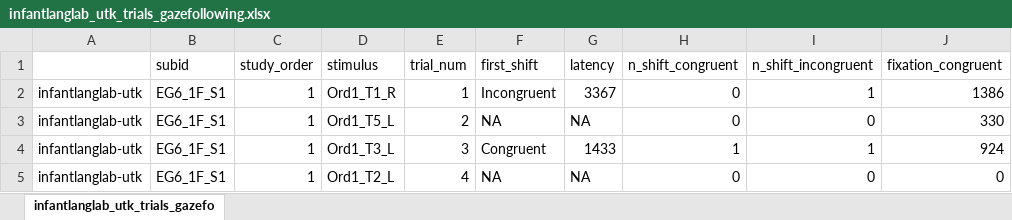
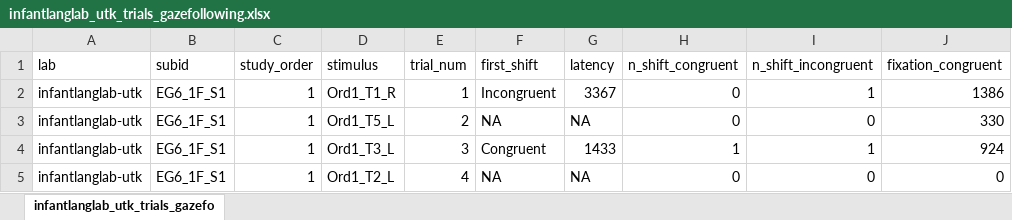
Before and after one commit to kristabh/gaze-following-analysis, an Excel workbook: processed_data/handcoded_cleaned/infantlanglab_utk_trials_gazefollowing.xlsx, sheet infantlanglab_utk_trials_gazefo, drawn as a sheet; only a part is shown; values as stored, in another font and other column widths than the file's, no borders; the diff names each change by its address in the sheet, - before the commit and + after, or states it on an @@ line.

```diff
--- a/processed_data/handcoded_cleaned/infantlanglab_utk_trials_gazefollowing.xlsx (sheet infantlanglab_utk_trials_gazefo)
+++ b/processed_data/handcoded_cleaned/infantlanglab_utk_trials_gazefollowing.xlsx (sheet infantlanglab_utk_trials_gazefo)
-A1: (empty)
+A1: lab
```
Also changed, not shown: processed_data/participants_cleaned/infantlanglab_utk_participant data_12 to 15 mnths_gaze following.xlsx, 3 other files.
